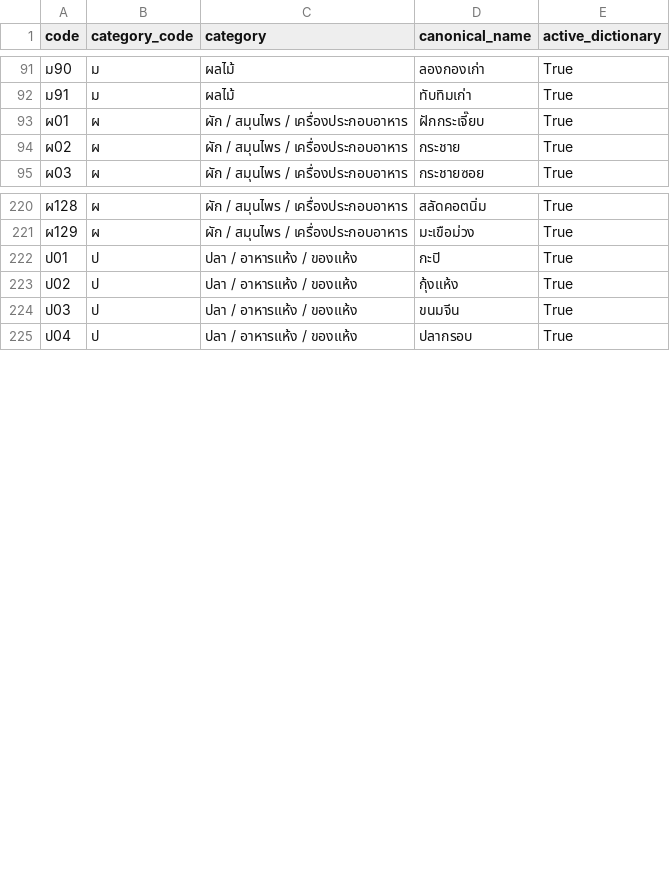
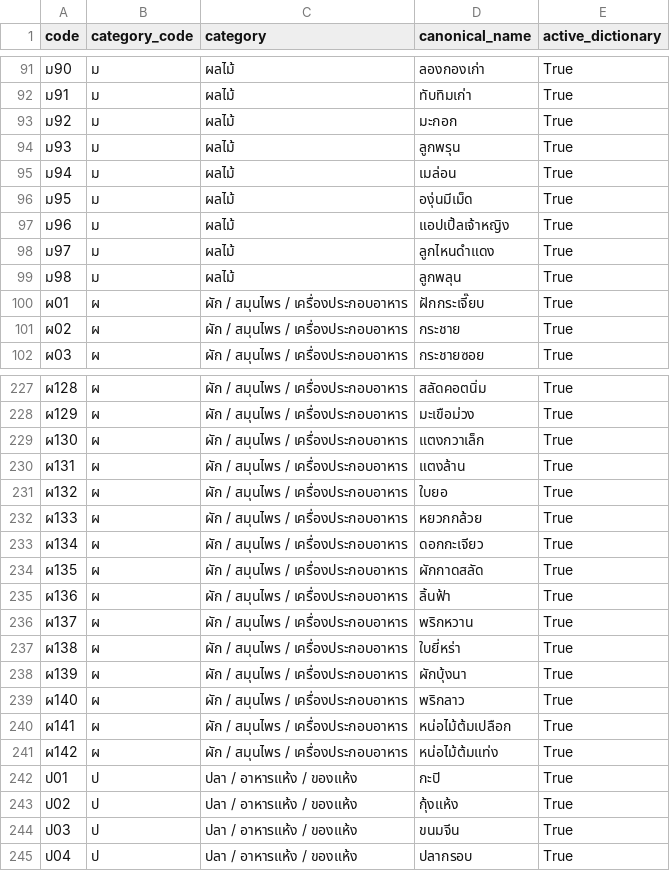
Before and after one commit to landmarketthai/Bot-summary, a CSV file: src/lib/produce/product-code/dictionary.csv, drawn as a sheet; only a part is shown, gaps mark what is left out; the diff covers the shown part only.

Commit message:
feat: expand product dictionary and aliases

```diff
--- a/src/lib/produce/product-code/dictionary.csv
+++ b/src/lib/produce/product-code/dictionary.csv
@@ -92,2 +92,9 @@ code,category_code,category,canonical_name,active_dictionary
 ม91,ม,ผลไม้,ทับทิมเก่า,True
+ม92,ม,ผลไม้,มะกอก,True
+ม93,ม,ผลไม้,ลูกพรุน,True
+ม94,ม,ผลไม้,เมล่อน,True
+ม95,ม,ผลไม้,องุ่นมีเม็ด,True
+ม96,ม,ผลไม้,แอปเปิ้ลเจ้าหญิง,True
+ม97,ม,ผลไม้,ลูกไหนดำแดง,True
+ม98,ม,ผลไม้,ลูกพลุน,True
 ผ01,ผ,ผัก / สมุนไพร / เครื่องประกอบอาหาร,ฝักกระเจี๊ยบ,True
@@ -221,2 +228,15 @@ code,category_code,category,canonical_name,active_dictionary
 ผ129,ผ,ผัก / สมุนไพร / เครื่องประกอบอาหาร,มะเขือม่วง,True
+ผ130,ผ,ผัก / สมุนไพร / เครื่องประกอบอาหาร,แตงกวาเล็ก,True
+ผ131,ผ,ผัก / สมุนไพร / เครื่องประกอบอาหาร,แตงล้าน,True
+ผ132,ผ,ผัก / สมุนไพร / เครื่องประกอบอาหาร,ใบยอ,True
+ผ133,ผ,ผัก / สมุนไพร / เครื่องประกอบอาหาร,หยวกกล้วย,True
+ผ134,ผ,ผัก / สมุนไพร / เครื่องประกอบอาหาร,ดอกกะเจียว,True
+ผ135,ผ,ผัก / สมุนไพร / เครื่องประกอบอาหาร,ผักกาดสลัด,True
+ผ136,ผ,ผัก / สมุนไพร / เครื่องประกอบอาหาร,ลิ้นฟ้า,True
+ผ137,ผ,ผัก / สมุนไพร / เครื่องประกอบอาหาร,พริกหวาน,True
+ผ138,ผ,ผัก / สมุนไพร / เครื่องประกอบอาหาร,ใบยี่หร่า,True
+ผ139,ผ,ผัก / สมุนไพร / เครื่องประกอบอาหาร,ผักบุ้งนา,True
+ผ140,ผ,ผัก / สมุนไพร / เครื่องประกอบอาหาร,พริกลาว,True
+ผ141,ผ,ผัก / สมุนไพร / เครื่องประกอบอาหาร,หน่อไม้ต้มเปลือก,True
+ผ142,ผ,ผัก / สมุนไพร / เครื่องประกอบอาหาร,หน่อไม้ต้มแท่ง,True
 ป01,ป,ปลา / อาหารแห้ง / ของแห้ง,กะปิ,True
```
Also changed, not shown: 2 added rows elsewhere in this file, 11 other files.
